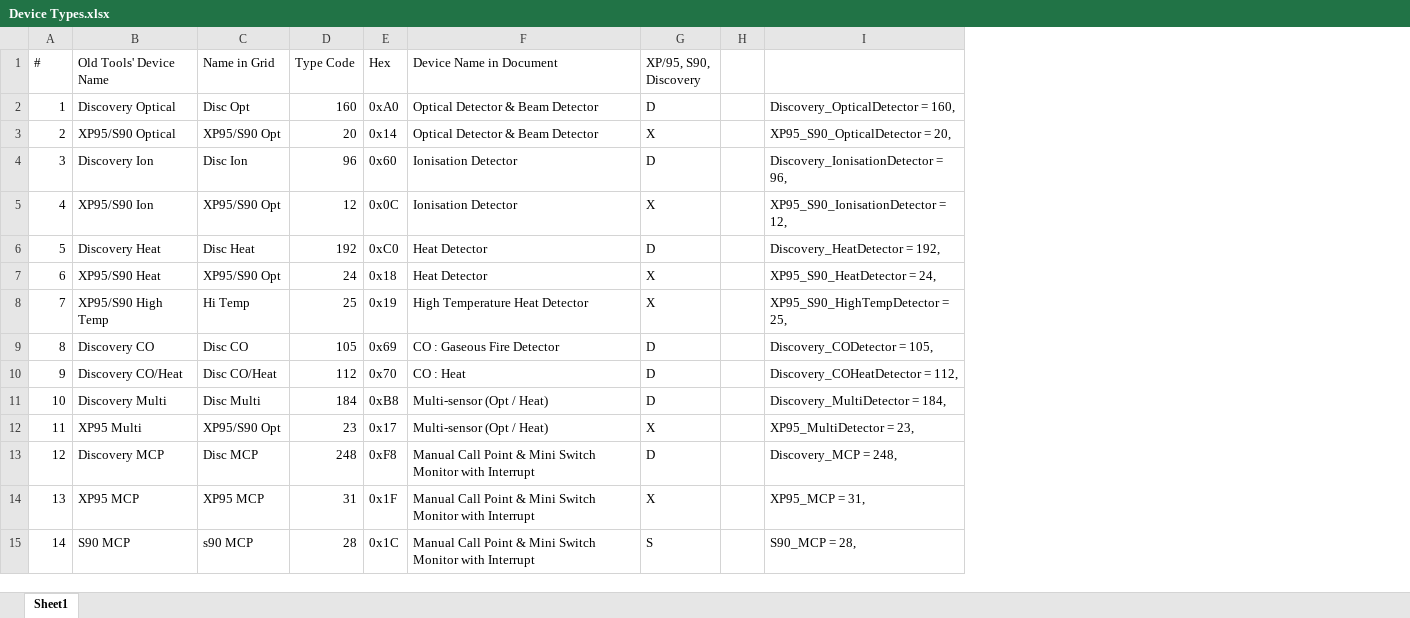
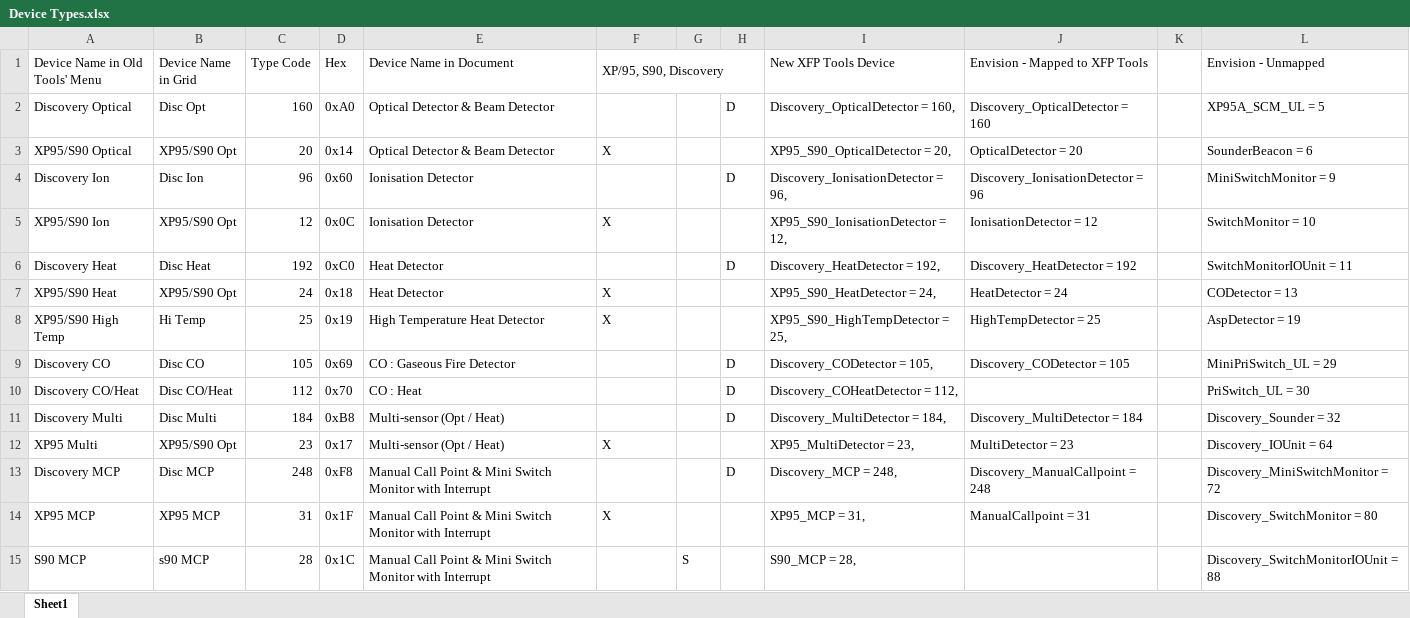
Before and after one commit to C-Tec-Research/CTec-XFP, an Excel workbook: XFP Files/Documents/Device Types.xlsx, sheet Sheet1, drawn as a sheet; only a part is shown; values as stored, in another font and other column widths than the file's, no cell formats; removed rows and columns are numbered as before the commit, all else as after; the diff covers the shown part only; the diff names each change by its address in the sheet, - before the commit and + after, or states it on an @@ line.

```diff
--- a/XFP Files/Documents/Device Types.xlsx (sheet Sheet1)
+++ b/XFP Files/Documents/Device Types.xlsx (sheet Sheet1)
-column A (#), rows 2-15: 1 | 2 | 3 | 4 | 5 | 6 | 7 | 8 | 9 | 10 | 11 | 12 | 13 | 14
-column H, empty
+column G, row 15: S
+column H, rows 2-13: D |  | D |  | D |  |  | D | D | D |  | D
+column J (Envision - Mapped to XFP Tools), rows 2-14: Discovery_OpticalDetector = 160 | OpticalDetector = 20 | Discovery_IonisationDetector = 96 | IonisationDetector = 12 | Discovery_HeatDetector = 192 | HeatDetector = 24 | HighTempDetector = 25 | Discovery_CODetector = 105 |  | Discovery_MultiDetector = 184 | MultiDetector = 23 | Discovery_ManualCallpoint = 248 | ManualCallpoint = 31
+column K, empty
+column L (Envision - Unmapped), rows 2-15: XP95A_SCM_UL = 5 | SounderBeacon = 6 | MiniSwitchMonitor = 9 | SwitchMonitor = 10 | SwitchMonitorIOUnit = 11 | CODetector = 13 | AspDetector = 19 | MiniPriSwitch_UL = 29 | PriSwitch_UL = 30 | Discovery_Sounder = 32 | Discovery_IOUnit = 64 | Discovery_MiniSwitchMonitor = 72 | Discovery_SwitchMonitor = 80 | Discovery_SwitchMonitorIOUnit = 88
-A1: Old Tools' Device Name
+A1: Device Name in Old Tools' Menu
-B1: Name in Grid
+B1: Device Name in Grid
+F1:H1 merged
-I1: (empty)
+I1: New XFP Tools Device
-F2 (XP/95, S90, Discovery): D
+F2 (XP/95, S90, Discovery): (empty)
-F4 (XP/95, S90, Discovery): D
+F4 (XP/95, S90, Discovery): (empty)
-F6 (XP/95, S90, Discovery): D
+F6 (XP/95, S90, Discovery): (empty)
-F9:F11 (XP/95, S90, Discovery): D
+F9:F11 (XP/95, S90, Discovery): (empty)
-F13 (XP/95, S90, Discovery): D
+F13 (XP/95, S90, Discovery): (empty)
-F15 (XP/95, S90, Discovery): S
+F15 (XP/95, S90, Discovery): (empty)
```
Also changed, not shown: 3 removed rows, 14 edited cells and merged cells elsewhere in this sheet, cell formats, 13 other files.
